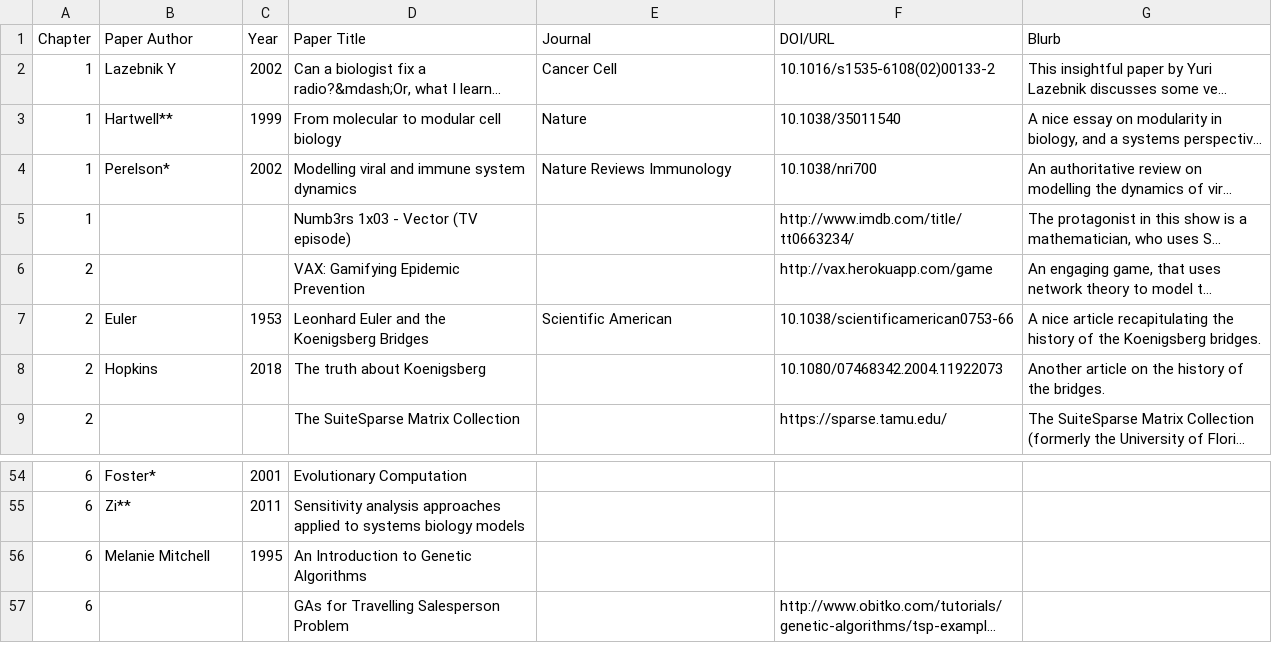
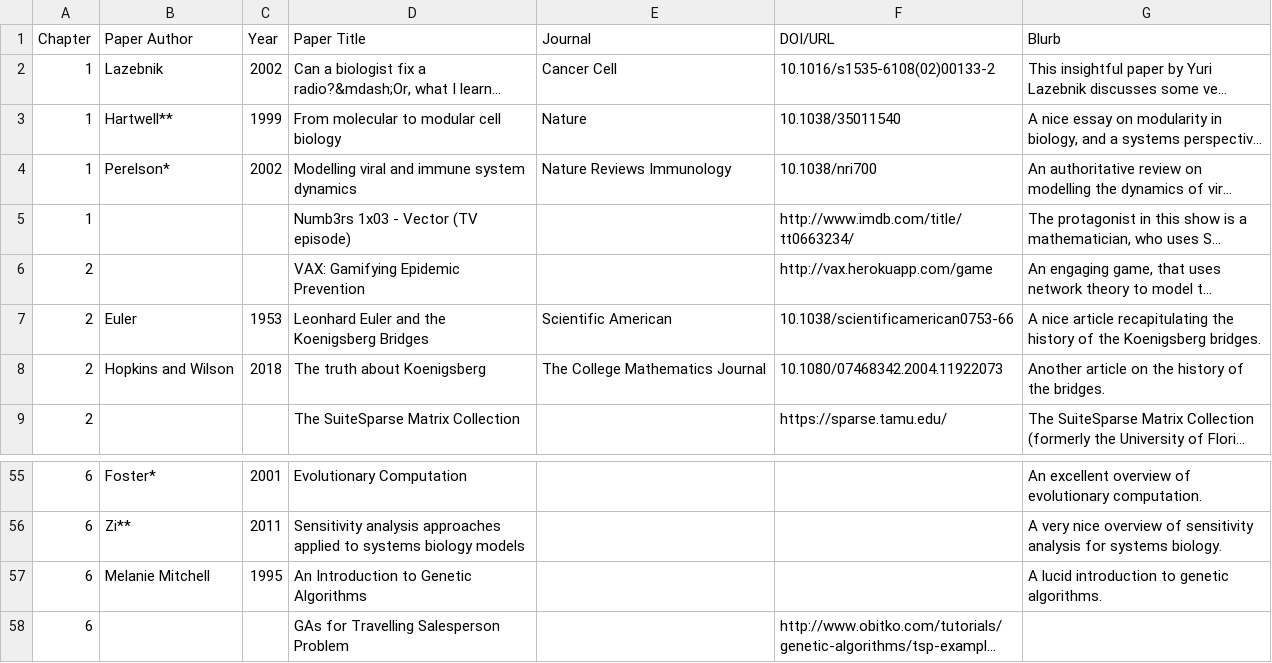
Before and after one commit to RamanLab/SysBioBook, a TSV file: content/resources/further-reading/further-reading.tsv, drawn as a sheet; only a part is shown, gaps mark what is left out; long unchanged cells end in …; addresses are those after the commit; the diff covers the shown part only; the diff names each change by its address in the sheet, - before the commit and + after, or states it on an @@ line.

```diff
--- a/content/resources/further-reading/further-reading.tsv
+++ b/content/resources/further-reading/further-reading.tsv
-B2 (Paper Author): Lazebnik Y
+B2 (Paper Author): Lazebnik
-B8 (Paper Author): Hopkins
+B8 (Paper Author): Hopkins and Wilson
-E8 (Journal): (empty)
+E8 (Journal): The College Mathematics Journal
-G55 (Blurb): (empty)
+G55 (Blurb): An excellent overview of evolutionary computation.
-G56 (Blurb): (empty)
+G56 (Blurb): A very nice overview of sensitivity analysis for systems biology.
-G57 (Blurb): (empty)
+G57 (Blurb): A lucid introduction to genetic algorithms.
```
Also changed, not shown: 1 added row and 26 edited cells elsewhere in this file.
